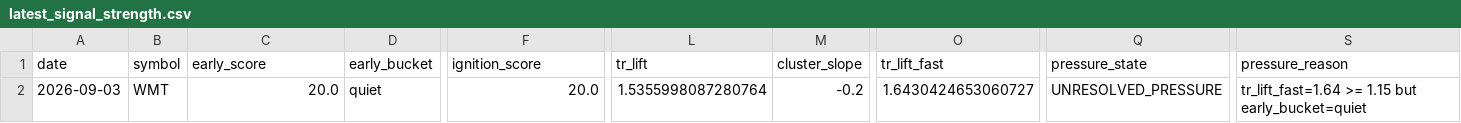
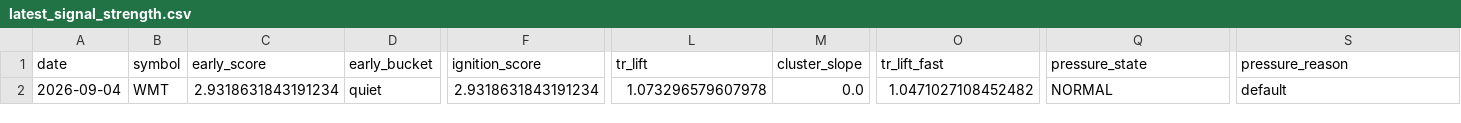
Before and after one commit to kvandre12-commits/SharpEdge-System, a CSV file: outputs/latest_signal_strength.csv, drawn as a sheet; only a part is shown, gaps mark what is left out; the diff names each change by its address in the sheet, - before the commit and + after, or states it on an @@ line.

```diff
--- a/outputs/latest_signal_strength.csv
+++ b/outputs/latest_signal_strength.csv
-A2 (date): 2026-09-03
+A2 (date): 2026-09-04
-C2 (early_score): 20.0
+C2 (early_score): 2.9318631843191234
-F2 (ignition_score): 20.0
+F2 (ignition_score): 2.9318631843191234
-L2 (tr_lift): 1.5355998087280764
+L2 (tr_lift): 1.073296579607978
-M2 (cluster_slope): -0.2
+M2 (cluster_slope): 0.0
-O2 (tr_lift_fast): 1.6430424653060727
+O2 (tr_lift_fast): 1.0471027108452482
-Q2 (pressure_state): UNRESOLVED_PRESSURE
+Q2 (pressure_state): NORMAL
-S2 (pressure_reason): tr_lift_fast=1.64 >= 1.15 but early_bucket=quiet
+S2 (pressure_reason): default
```
Also changed, not shown: outputs/spy_finra_ats_weekly.csv, outputs/spy_regime_daily.csv, 13 other files.
